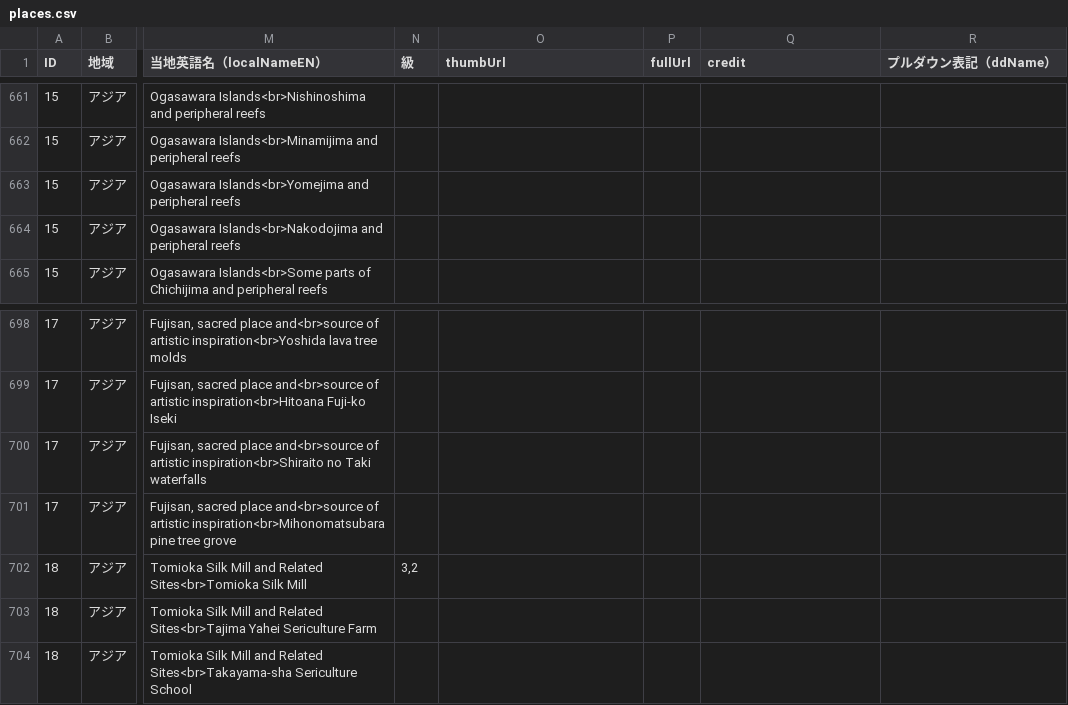
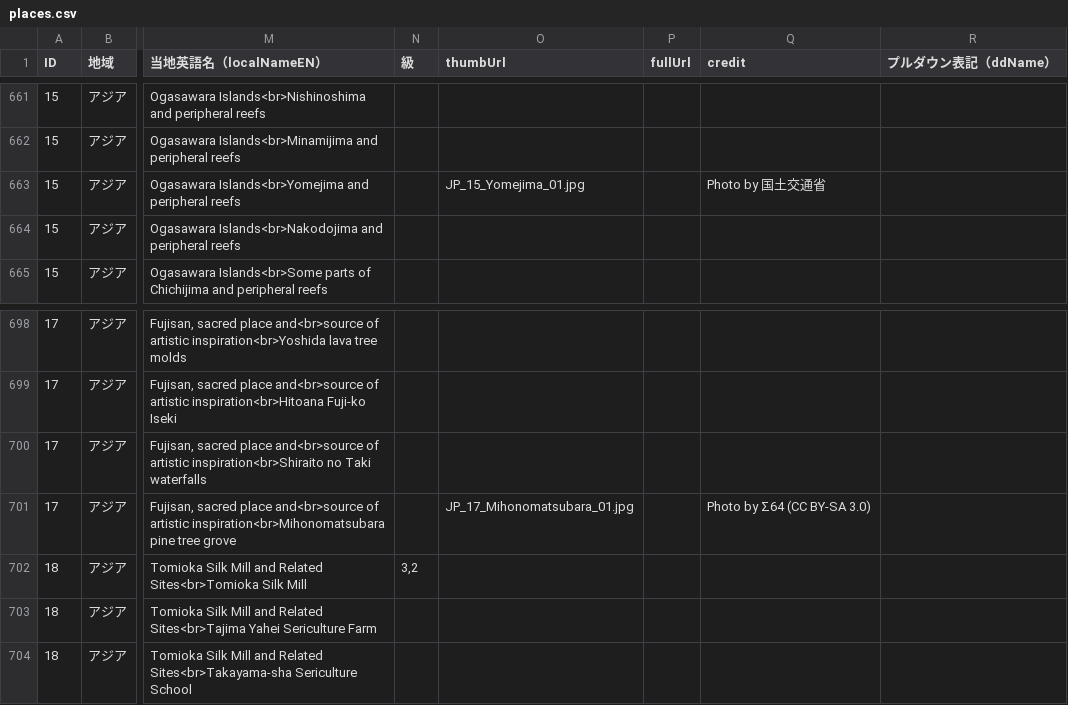
Before and after one commit to hyukis1867/World-Heritage-map, a CSV file: places.csv, drawn as a sheet; only a part is shown, gaps mark what is left out; the diff names each change by its address in the sheet, - before the commit and + after, or states it on an @@ line.

Commit message:
Add files via upload

```diff
--- a/places.csv
+++ b/places.csv
-O663 (thumbUrl): (empty)
+O663 (thumbUrl): JP_15_Yomejima_01.jpg
-Q663 (credit): (empty)
+Q663 (credit): Photo by 国土交通省
-O701 (thumbUrl): (empty)
+O701 (thumbUrl): JP_17_Mihonomatsubara_01.jpg
-Q701 (credit): (empty)
+Q701 (credit): Photo by Σ64 (CC BY-SA 3.0)
```
